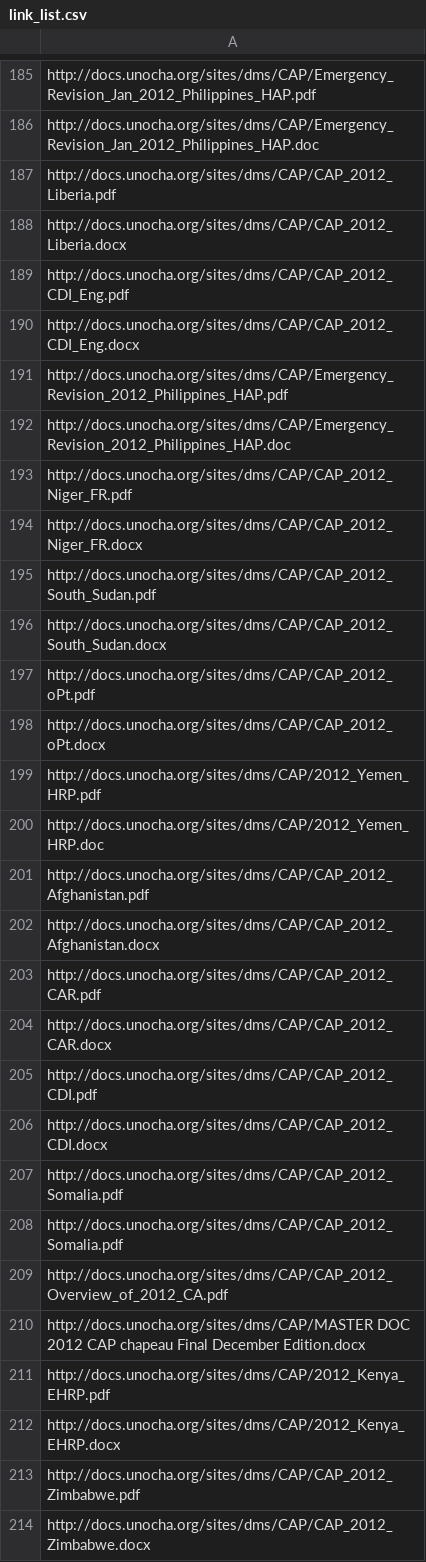
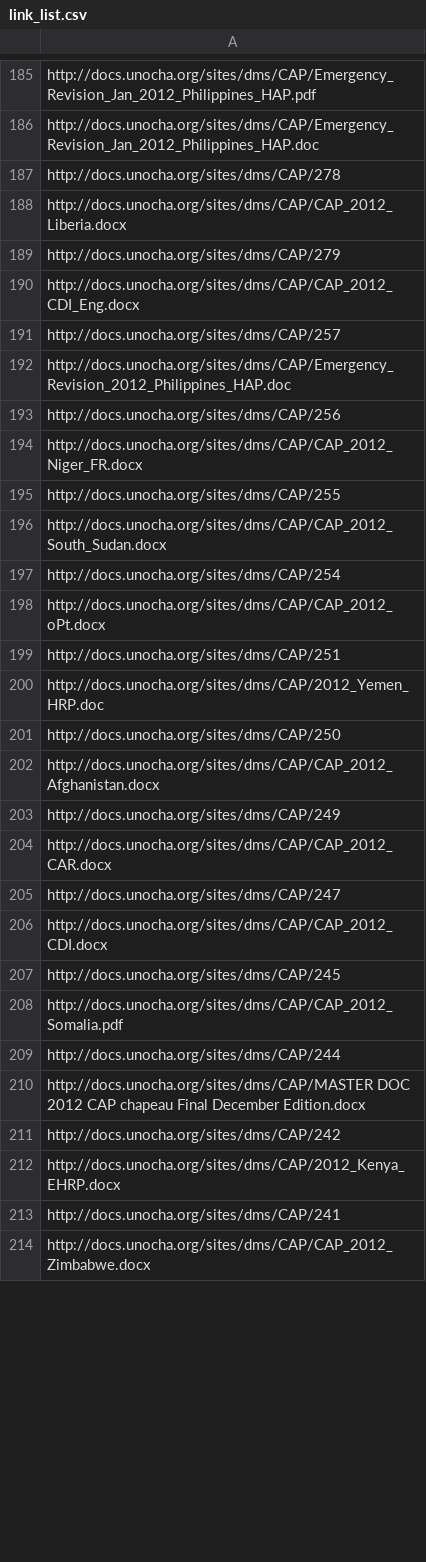
Before and after one commit to luiscape/cap_appeals, a CSV file: data/link_list.csv, drawn as a sheet; only a part is shown, gaps mark what is left out; the diff covers the shown part only.

```diff
--- a/data/link_list.csv
+++ b/data/link_list.csv
@@ -186,29 +186,29 @@
 "http://docs.unocha.org/sites/dms/CAP/Emergency_Revision_Jan_2012_Philippines_HAP.doc"
-"http://docs.unocha.org/sites/dms/CAP/CAP_2012_Liberia.pdf"
+"http://docs.unocha.org/sites/dms/CAP/278"
 "http://docs.unocha.org/sites/dms/CAP/CAP_2012_Liberia.docx"
-"http://docs.unocha.org/sites/dms/CAP/CAP_2012_CDI_Eng.pdf"
+"http://docs.unocha.org/sites/dms/CAP/279"
 "http://docs.unocha.org/sites/dms/CAP/CAP_2012_CDI_Eng.docx"
-"http://docs.unocha.org/sites/dms/CAP/Emergency_Revision_2012_Philippines_HAP.pdf"
+"http://docs.unocha.org/sites/dms/CAP/257"
 "http://docs.unocha.org/sites/dms/CAP/Emergency_Revision_2012_Philippines_HAP.doc"
-"http://docs.unocha.org/sites/dms/CAP/CAP_2012_Niger_FR.pdf"
+"http://docs.unocha.org/sites/dms/CAP/256"
 "http://docs.unocha.org/sites/dms/CAP/CAP_2012_Niger_FR.docx"
-"http://docs.unocha.org/sites/dms/CAP/CAP_2012_South_Sudan.pdf"
+"http://docs.unocha.org/sites/dms/CAP/255"
 "http://docs.unocha.org/sites/dms/CAP/CAP_2012_South_Sudan.docx"
-"http://docs.unocha.org/sites/dms/CAP/CAP_2012_oPt.pdf"
+"http://docs.unocha.org/sites/dms/CAP/254"
 "http://docs.unocha.org/sites/dms/CAP/CAP_2012_oPt.docx"
-"http://docs.unocha.org/sites/dms/CAP/2012_Yemen_HRP.pdf"
+"http://docs.unocha.org/sites/dms/CAP/251"
 "http://docs.unocha.org/sites/dms/CAP/2012_Yemen_HRP.doc"
-"http://docs.unocha.org/sites/dms/CAP/CAP_2012_Afghanistan.pdf"
+"http://docs.unocha.org/sites/dms/CAP/250"
 "http://docs.unocha.org/sites/dms/CAP/CAP_2012_Afghanistan.docx"
-"http://docs.unocha.org/sites/dms/CAP/CAP_2012_CAR.pdf"
+"http://docs.unocha.org/sites/dms/CAP/249"
 "http://docs.unocha.org/sites/dms/CAP/CAP_2012_CAR.docx"
-"http://docs.unocha.org/sites/dms/CAP/CAP_2012_CDI.pdf"
+"http://docs.unocha.org/sites/dms/CAP/247"
 "http://docs.unocha.org/sites/dms/CAP/CAP_2012_CDI.docx"
+"http://docs.unocha.org/sites/dms/CAP/245"
 "http://docs.unocha.org/sites/dms/CAP/CAP_2012_Somalia.pdf"
-"http://docs.unocha.org/sites/dms/CAP/CAP_2012_Somalia.pdf"
-"http://docs.unocha.org/sites/dms/CAP/CAP_2012_Overview_of_2012_CA.pdf"
+"http://docs.unocha.org/sites/dms/CAP/244"
 "http://docs.unocha.org/sites/dms/CAP/MASTER DOC 2012 CAP chapeau Final December Edition.docx"
-"http://docs.unocha.org/sites/dms/CAP/2012_Kenya_EHRP.pdf"
+"http://docs.unocha.org/sites/dms/CAP/242"
 "http://docs.unocha.org/sites/dms/CAP/2012_Kenya_EHRP.docx"
-"http://docs.unocha.org/sites/dms/CAP/CAP_2012_Zimbabwe.pdf"
+"http://docs.unocha.org/sites/dms/CAP/241"
 "http://docs.unocha.org/sites/dms/CAP/CAP_2012_Zimbabwe.docx"
```
Also changed, not shown: 29 added rows, 29 removed rows, 23 moved rows and 57 edited cells elsewhere in this file, data/appeals_list.csv, 7 other files.
